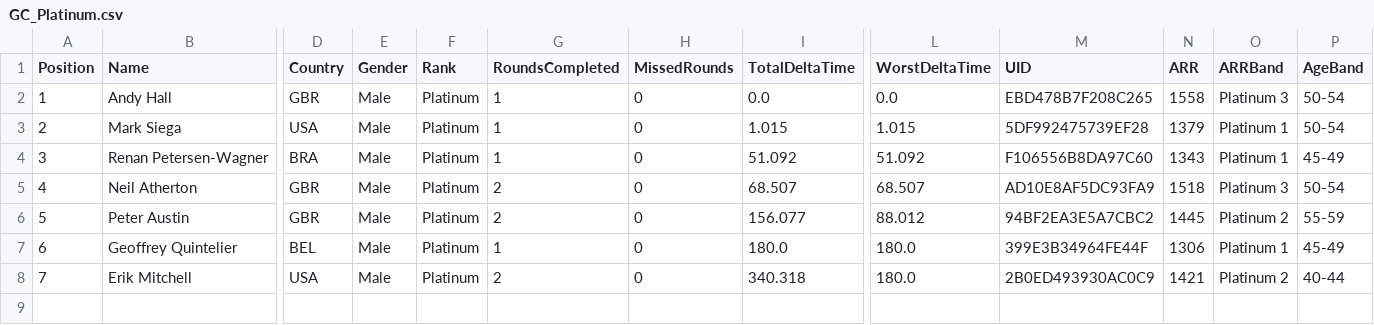
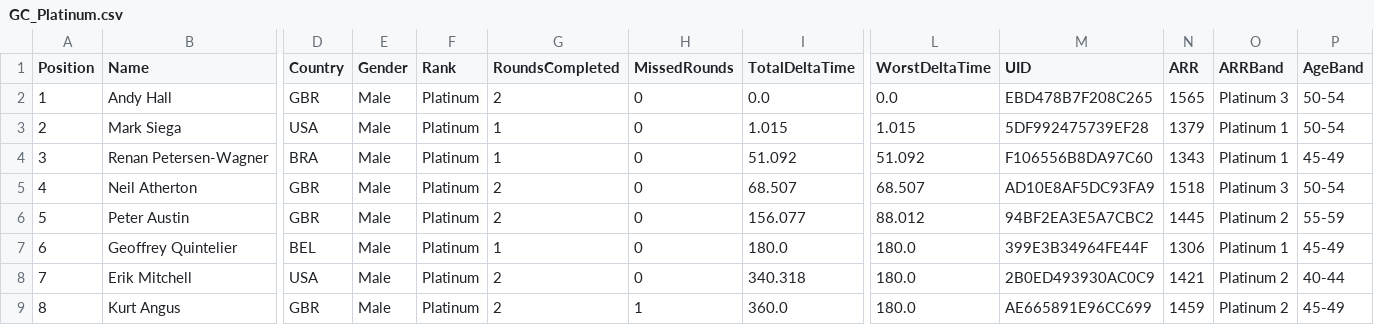
Before and after one commit to gloscherrybomb/ChaosRacing, a CSV file: GC_Platinum.csv, drawn as a sheet; only a part is shown, gaps mark what is left out; rows hold the shown columns only; the diff names each change by its address in the sheet, - before the commit and + after, or states it on an @@ line.

```diff
--- a/GC_Platinum.csv
+++ b/GC_Platinum.csv
-G2 (RoundsCompleted): 1
+G2 (RoundsCompleted): 2
-N2 (ARR): 1558
+N2 (ARR): 1565
+row 9: 8 | Kurt Angus | GBR | Male | Platinum | 2 | 1 | 360.0 | 180.0 | AE665891E96CC699 | 1459 | Platinum 2 | 45-49
```
Also changed, not shown: GC_Bronze.csv.
